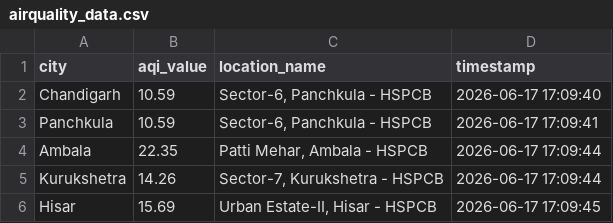
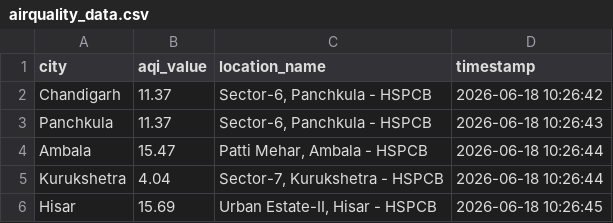
Before and after one commit to chathlianushka15/Prakriti, a CSV file: data/airquality_data.csv, drawn as a sheet.

```diff
--- a/data/airquality_data.csv
+++ b/data/airquality_data.csv
@@ -1,6 +1,6 @@
 city,aqi_value,location_name,timestamp
-Chandigarh,10.59,"Sector-6, Panchkula - HSPCB ",2026-06-17 17:09:40
-Panchkula,10.59,"Sector-6, Panchkula - HSPCB ",2026-06-17 17:09:41
-Ambala,22.35,"Patti Mehar, Ambala - HSPCB",2026-06-17 17:09:44
-Kurukshetra,14.26,"Sector-7, Kurukshetra - HSPCB",2026-06-17 17:09:44
-Hisar,15.69,"Urban Estate-II, Hisar - HSPCB",2026-06-17 17:09:45
+Chandigarh,11.37,"Sector-6, Panchkula - HSPCB ",2026-06-18 10:26:42
+Panchkula,11.37,"Sector-6, Panchkula - HSPCB ",2026-06-18 10:26:43
+Ambala,15.47,"Patti Mehar, Ambala - HSPCB",2026-06-18 10:26:44
+Kurukshetra,4.04,"Sector-7, Kurukshetra - HSPCB",2026-06-18 10:26:44
+Hisar,15.69,"Urban Estate-II, Hisar - HSPCB",2026-06-18 10:26:45
```
Also changed, not shown: data/weather_data.csv, 6 other files.
